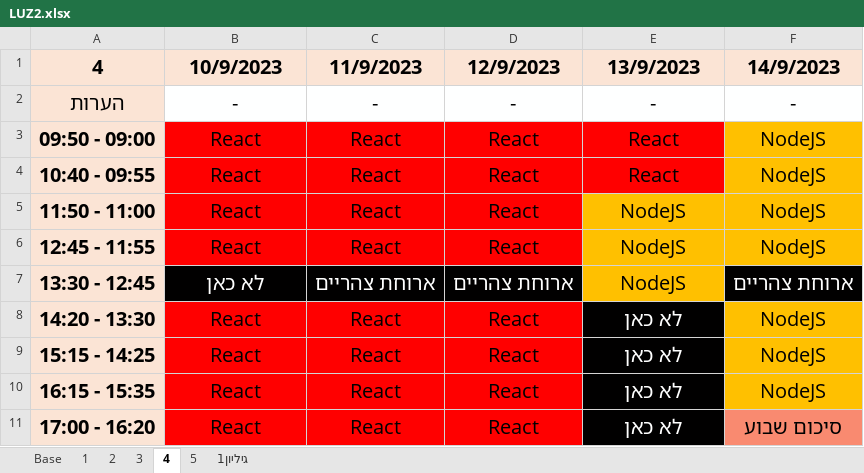
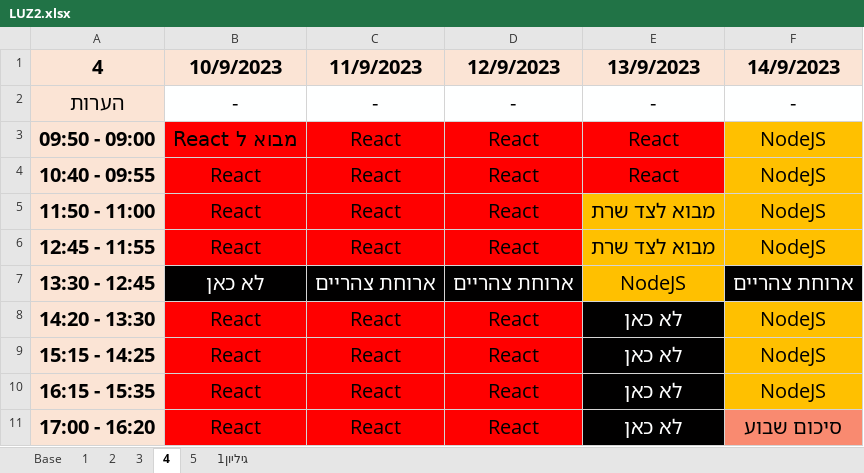
Before and after one commit to Ronso007/LUZ, an Excel workbook: LUZ2.xlsx, sheet 4, drawn as a sheet; values as stored, in another font and other column widths than the file's, no borders; charts and pictures not drawn; the diff names each change by its address in the sheet, - before the commit and + after, or states it on an @@ line.

Commit message:
changed luz

```diff
--- a/LUZ2.xlsx (sheet 4)
+++ b/LUZ2.xlsx (sheet 4)
-B3 (10/9/2023): React
+B3 (10/9/2023): מבוא ל React
-E5:E6 (13/9/2023): NodeJS
+E5:E6 (13/9/2023): מבוא לצד שרת
```
Also changed, not shown: sheet 3, charts or pictures.
